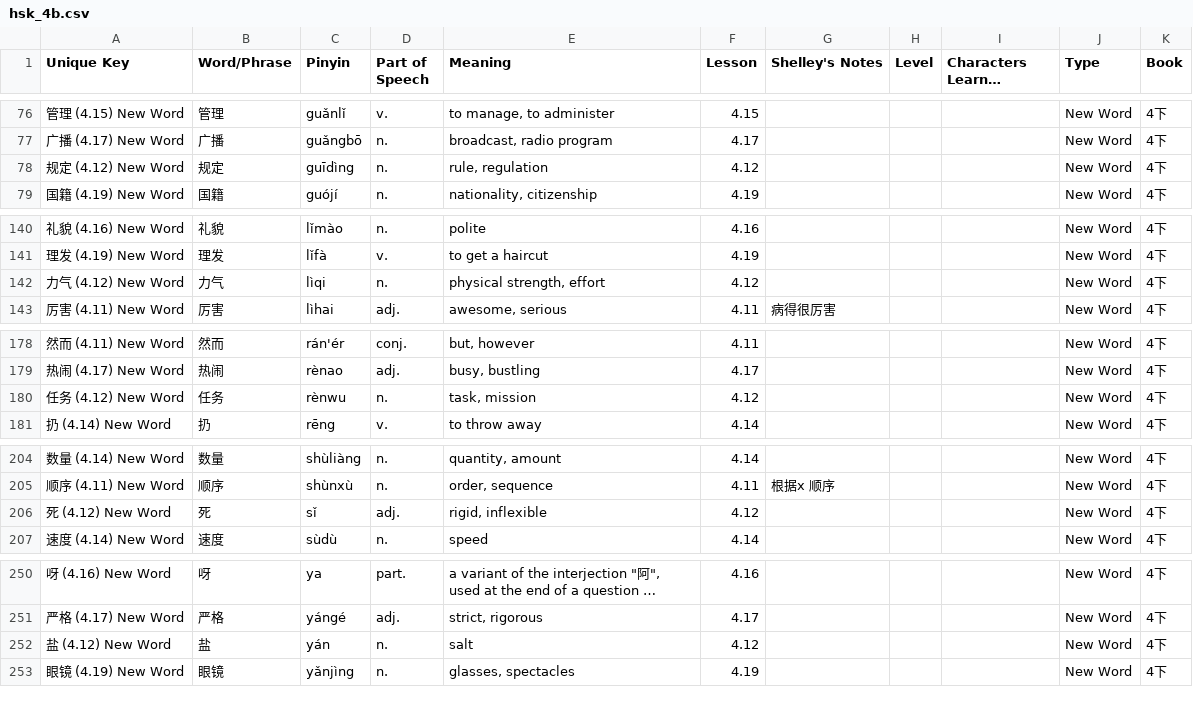
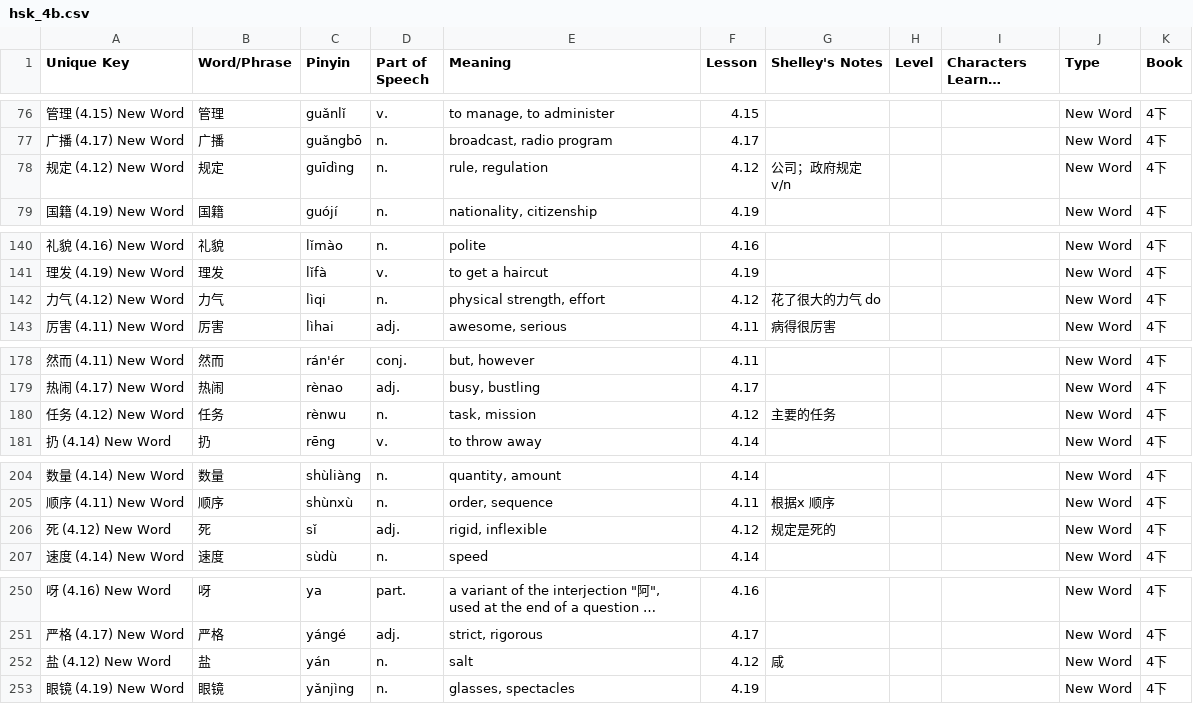
Before and after one commit to joelypoley/hsk_standard_course_vocab, a CSV file: hsk_vocab/hsk_4b.csv, drawn as a sheet; only a part is shown, gaps mark what is left out; long unchanged cells end in …; ↵ is a line break in a cell; the diff covers the shown part only; the diff names each change by its address in the sheet, - before the commit and + after, or states it on an @@ line.

Commit message:
Notes for 4.12 + some corrections.

```diff
--- a/hsk_vocab/hsk_4b.csv
+++ b/hsk_vocab/hsk_4b.csv
-G78 (Shelley's Notes): (empty)
+G78 (Shelley's Notes): 公司；政府规定 ↵ v/n
-G142 (Shelley's Notes): (empty)
+G142 (Shelley's Notes): 花了很大的力气 do
-G180 (Shelley's Notes): (empty)
+G180 (Shelley's Notes): 主要的任务
-G206 (Shelley's Notes): (empty)
+G206 (Shelley's Notes): 规定是死的
-G252 (Shelley's Notes): (empty)
+G252 (Shelley's Notes): 咸
```
Also changed, not shown: 23 edited cells elsewhere in this file, hsk_vocab/hsk_4a.csv.
